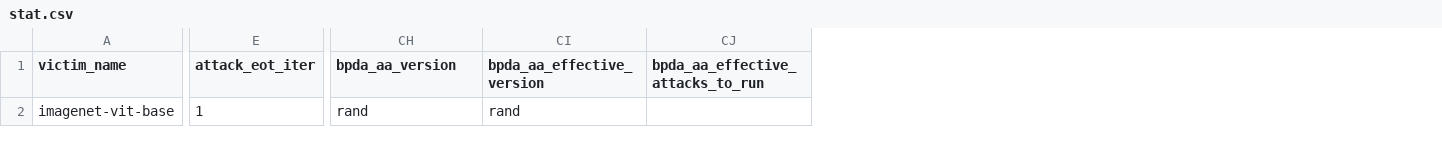
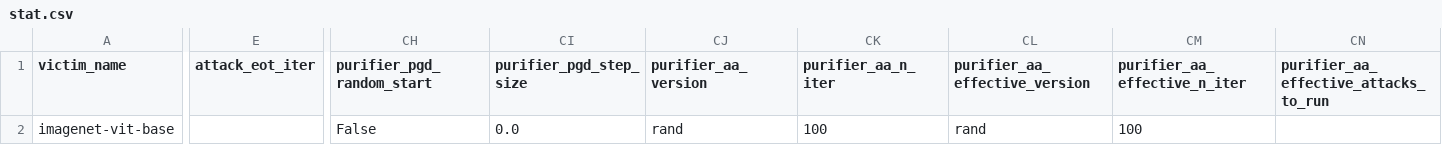
Before and after one commit to maorong-wang/instancepure, a CSV file: output/diff_pgd/vit_base/instantpure_lcm_origin_lora_0_pretrained_oscp_checkpoint_checkpoint-20000_nstep5_strength200_g1p0_c0p8/1000_samples/stat.csv, drawn as a sheet; only a part is shown, gaps mark what is left out; removed rows and columns are numbered as before the commit, all else as after; the diff covers the shown part only; the diff names each change by its address in the sheet, - before the commit and + after, or states it on an @@ line.

```diff
--- a/output/diff_pgd/vit_base/instantpure_lcm_origin_lora_0_pretrained_oscp_checkpoint_checkpoint-20000_nstep5_strength200_g1p0_c0p8/1000_samples/stat.csv
+++ b/output/diff_pgd/vit_base/instantpure_lcm_origin_lora_0_pretrained_oscp_checkpoint_checkpoint-20000_nstep5_strength200_g1p0_c0p8/1000_samples/stat.csv
+column CH (purifier_pgd_random_start), row 2: False
+column CI (purifier_pgd_step_size), row 2: 0.0
+column CK (purifier_aa_n_iter), row 2: 100
-column CJ (bpda_aa_effective_attacks_to_run), empty
+column CM (purifier_aa_effective_n_iter), row 2: 100
+column CN, row 1: purifier_aa_effective_attacks_to_run
-CJ1: bpda_aa_version
+CJ1: purifier_aa_version
-CL1: bpda_aa_effective_version
+CL1: purifier_aa_effective_version
-E2 (attack_eot_iter): 1
+E2 (attack_eot_iter): (empty)
```
Also changed, not shown: 8 edited cells elsewhere in this file, 23 other files.
